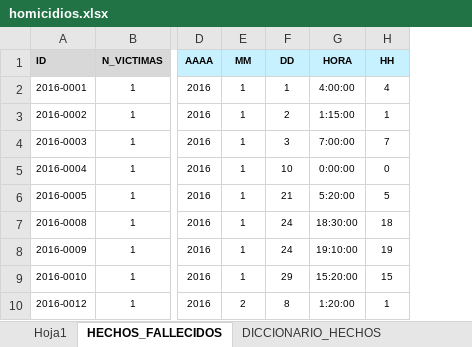
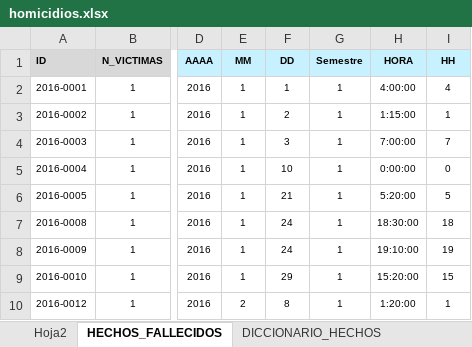
Before and after one commit to JuanMoraM/Proyecto2, an Excel workbook: homicidios.xlsx, sheet HECHOS_FALLECIDOS, drawn as a sheet; only a part is shown, gaps mark what is left out; values as stored, in another font and other column widths than the file's, no borders; the diff names each change by its address in the sheet, - before the commit and + after, or states it on an @@ line.

```diff
--- a/homicidios.xlsx (sheet HECHOS_FALLECIDOS)
+++ b/homicidios.xlsx (sheet HECHOS_FALLECIDOS)
-sheet tab: Hoja1
+sheet tab: Hoja2
+column G (Semestre), rows 2-10: all 1
```
Also changed, not shown: 1 other file.
